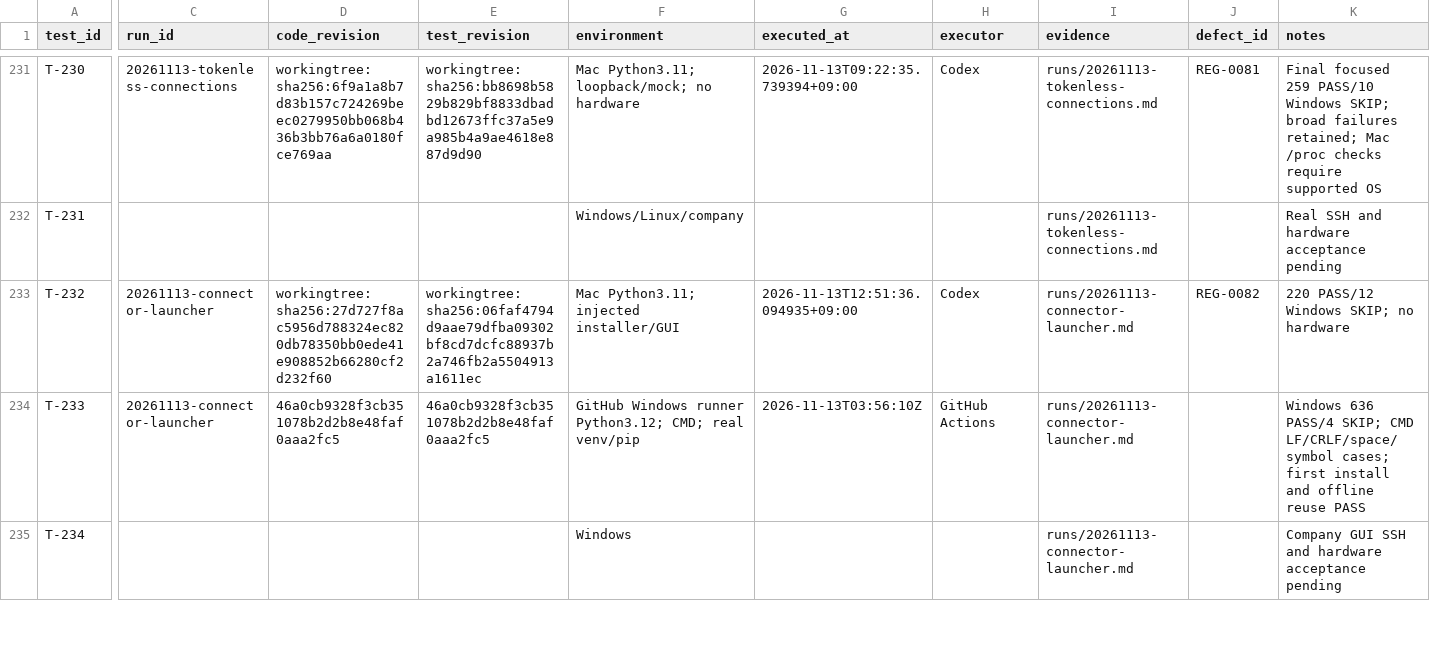
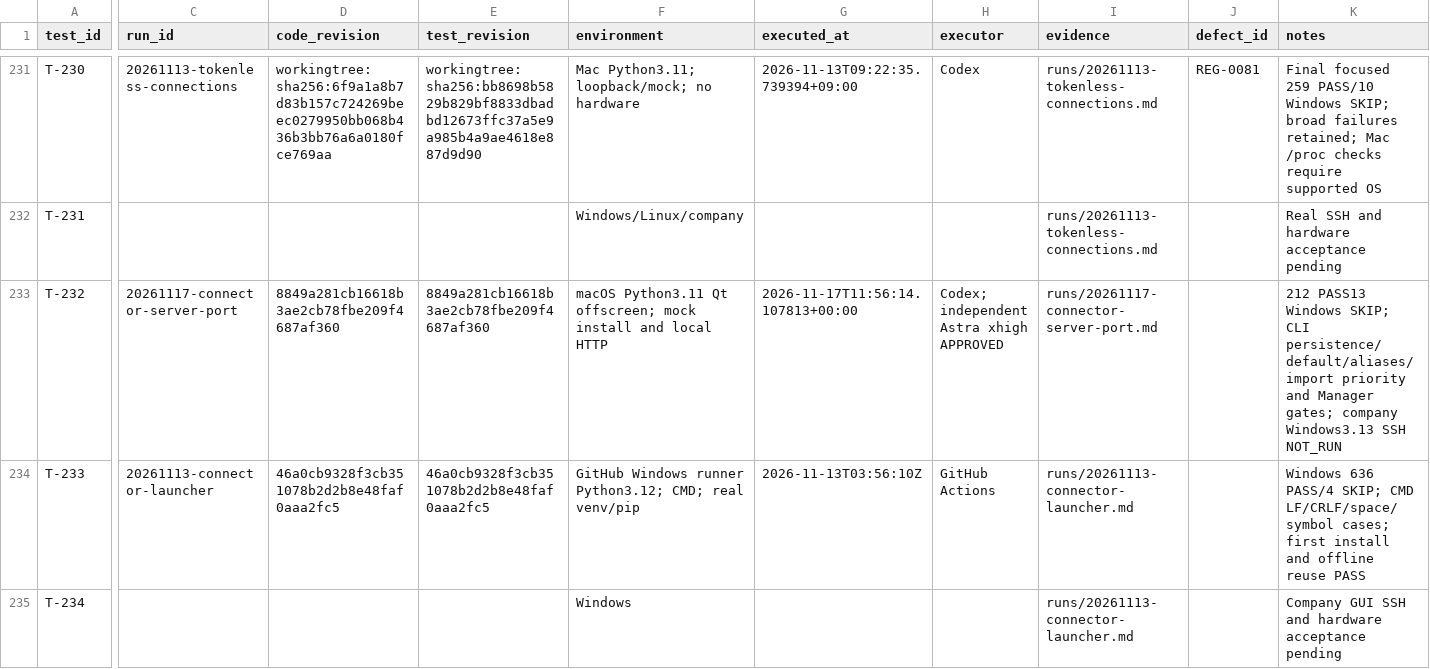
Before and after one commit to graycoral/bsp_os_upgrade_dashboard, a CSV file: docs/testing/TEST_RESULTS.csv, drawn as a sheet; only a part is shown, gaps mark what is left out; the diff names each change by its address in the sheet, - before the commit and + after, or states it on an @@ line.

Commit message:
Document board connector server port option and integration handoff

```diff
--- a/docs/testing/TEST_RESULTS.csv
+++ b/docs/testing/TEST_RESULTS.csv
-C233 (run_id): 20261113-connector-launcher
+C233 (run_id): 20261117-connector-server-port
-D233 (code_revision): workingtree:sha256:27d727f8ac5956d788324ec820db78350bb0ede41e908852b66280cf2d232f60
+D233 (code_revision): 8849a281cb16618b3ae2cb78fbe209f4687af360
-E233 (test_revision): workingtree:sha256:06faf4794d9aae79dfba09302bf8cd7dcfc88937b2a746fb2a5504913a1611ec
+E233 (test_revision): 8849a281cb16618b3ae2cb78fbe209f4687af360
-F233 (environment): Mac Python3.11; injected installer/GUI
+F233 (environment): macOS Python3.11 Qt offscreen; mock install and local HTTP
-G233 (executed_at): 2026-11-13T12:51:36.094935+09:00
+G233 (executed_at): 2026-11-17T11:56:14.107813+00:00
-H233 (executor): Codex
+H233 (executor): Codex; independent Astra xhigh APPROVED
-I233 (evidence): runs/20261113-connector-launcher.md
+I233 (evidence): runs/20261117-connector-server-port.md
-J233 (defect_id): REG-0082
+J233 (defect_id): (empty)
-K233 (notes): 220 PASS/12 Windows SKIP; no hardware
+K233 (notes): 212 PASS13 Windows SKIP; CLI persistence/default/aliases/import priority and Manager gates; company Windows3.13 SSH NOT_RUN
```
Also changed, not shown: 8 other files.
